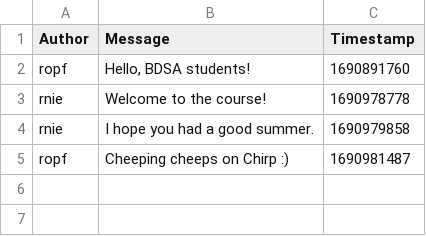
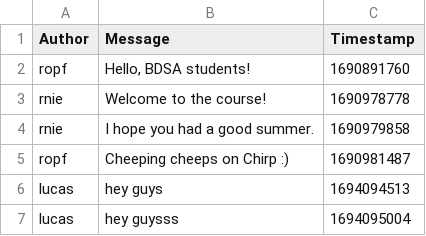
Before and after one commit to ITU-BDSA23-GROUP21/Chirp, a CSV file: Chirp.CLI/chirp_cli_db.csv, drawn as a sheet.

```diff
--- a/Chirp.CLI/chirp_cli_db.csv
+++ b/Chirp.CLI/chirp_cli_db.csv
@@ -5 +5,3 @@ rnie,"I hope you had a good summer.",1690979858
 ropf,"Cheeping cheeps on Chirp :)",1690981487
+lucas,"hey guys",1694094513
+lucas,"hey guysss",1694095004
```
Also changed, not shown: 2 other files.
